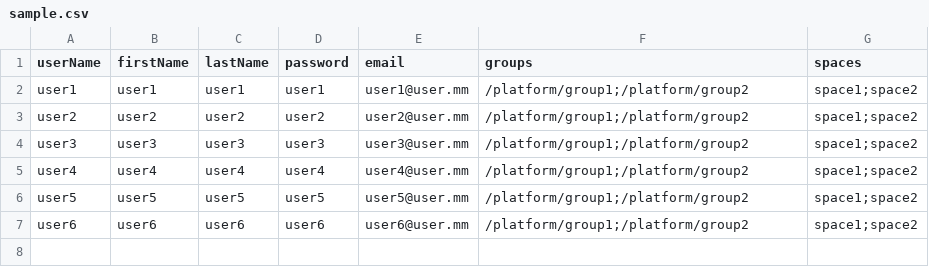
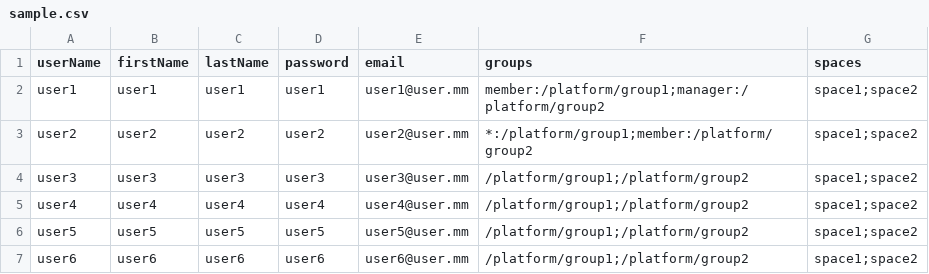
Before and after one commit to exo-addons/import-users-csv, a CSV file: webapps/src/main/webapp/csv-sample/sample.csv, drawn as a sheet.

Commit message:
Add possibility to set membership in groups (#7)
Prior to this change, we can only set a group, and the user is member of the group.
This change add the possibility to set a membershiptype. If no membershiptype setted, we use the default one : member

```diff
--- a/webapps/src/main/webapp/csv-sample/sample.csv
+++ b/webapps/src/main/webapp/csv-sample/sample.csv
@@ -1,4 +1,4 @@
 userName,firstName,lastName,password,email,groups,spaces
-user1,user1,user1,user1,user1@user.mm,/platform/group1;/platform/group2,space1;space2
-user2,user2,user2,user2,user2@user.mm,/platform/group1;/platform/group2,space1;space2
+user1,user1,user1,user1,user1@user.mm,member:/platform/group1;manager:/platform/group2,space1;space2
+user2,user2,user2,user2,user2@user.mm,*:/platform/group1;member:/platform/group2,space1;space2
 user3,user3,user3,user3,user3@user.mm,/platform/group1;/platform/group2,space1;space2
```
Also changed, not shown: 1 other file.
